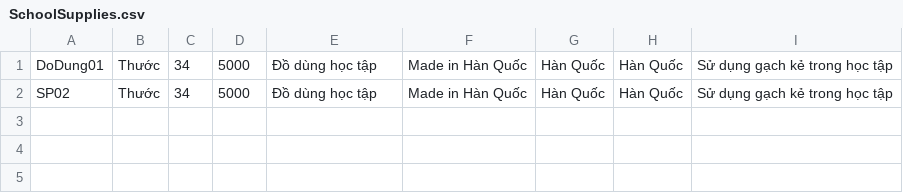
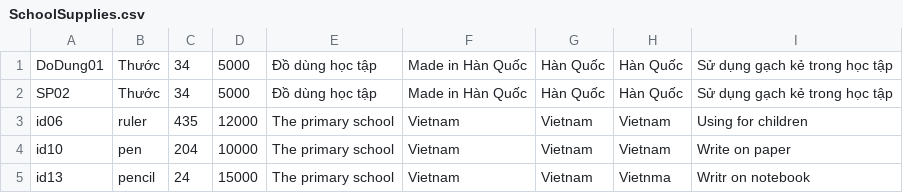
Before and after one commit to Hang305/Demo_JavaCore, a CSV file: src/CaseStudy/Task03/Data/SchoolSupplies.csv, drawn as a sheet.

Commit message:
Case study 4

```diff
--- a/src/CaseStudy/Task03/Data/SchoolSupplies.csv
+++ b/src/CaseStudy/Task03/Data/SchoolSupplies.csv
@@ -2 +2,4 @@ DoDung01, Thước, 34, 5000, Đồ dùng học tập, Made in Hàn Quốc, Hàn
 SP02, Thước, 34, 5000, Đồ dùng học tập, Made in Hàn Quốc, Hàn Quốc, Hàn Quốc, Sử dụng gạch kẻ trong học tập
+id06, ruler, 435, 12000, The primary school, Vietnam, Vietnam, Vietnam, Using for children
+id10, pen, 204, 10000, The primary school, Vietnam, Vietnam, Vietnam, Write on paper
+id13, pencil, 24, 15000, The primary school, Vietnam, Vietnam, Vietnma, Writr on notebook
```
Also changed, not shown: src/CaseStudy/Task03/Data/ChildrenToy.csv, 18 other files.
